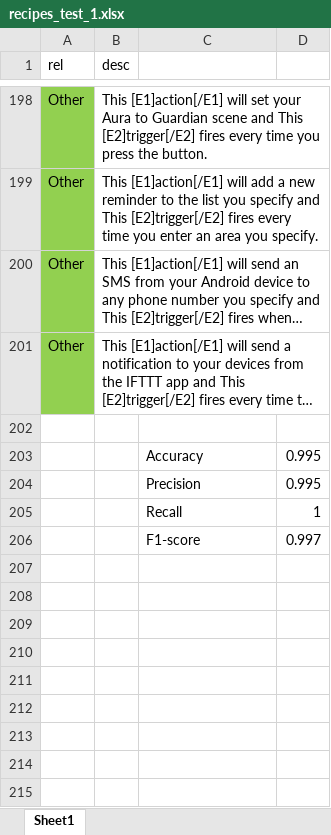
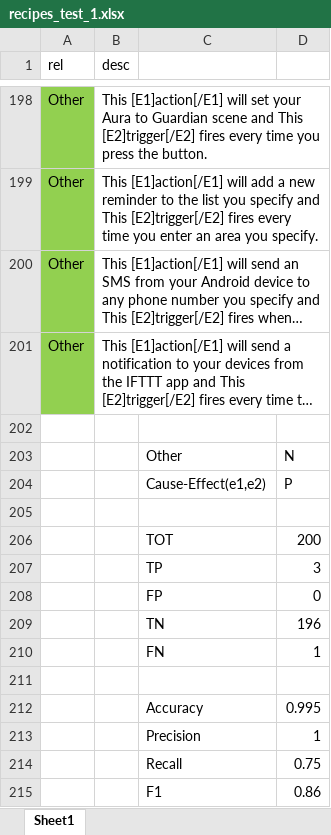
Before and after one commit to cristian97-cyber/action-trigger-relation-extraction, an Excel workbook: results/ALBERT/albert-base-v2_all/recipes_test_1.xlsx, sheet Sheet1, drawn as a sheet; only a part is shown, gaps mark what is left out; long unchanged cells end in …; values as stored, in another font and other column widths than the file's, no borders; removed rows and columns are numbered as before the commit, all else as after; the diff names each change by its address in the sheet, - before the commit and + after, or states it on an @@ line.

```diff
--- a/results/ALBERT/albert-base-v2_all/recipes_test_1.xlsx (sheet Sheet1)
+++ b/results/ALBERT/albert-base-v2_all/recipes_test_1.xlsx (sheet Sheet1)
+row 203:  |  | Other | N
+row 204:  |  | Cause-Effect(e1,e2) | P
+row 205: (empty)
+row 206:  |  | TOT | 200
+row 207:  |  | TP | 3
+row 208:  |  | FP | 0
+row 209:  |  | TN | 196
+row 210:  |  | FN | 1
+row 211: (empty)
-row 204:  |  | Precision | 0.995
-C213: Recall
+C213: Precision
-row 206:  |  | F1-score | 0.997
+row 214:  |  | Recall | 0.75
+row 215:  |  | F1 | 0.86
```
Also changed, not shown: formulas that keep their value, results/ALBERT/albert-base-v2_all/recipes_test_2.xlsx, results/ALBERT/albert-base-v2_all/recipes_test_3.xlsx, 17 other files.
